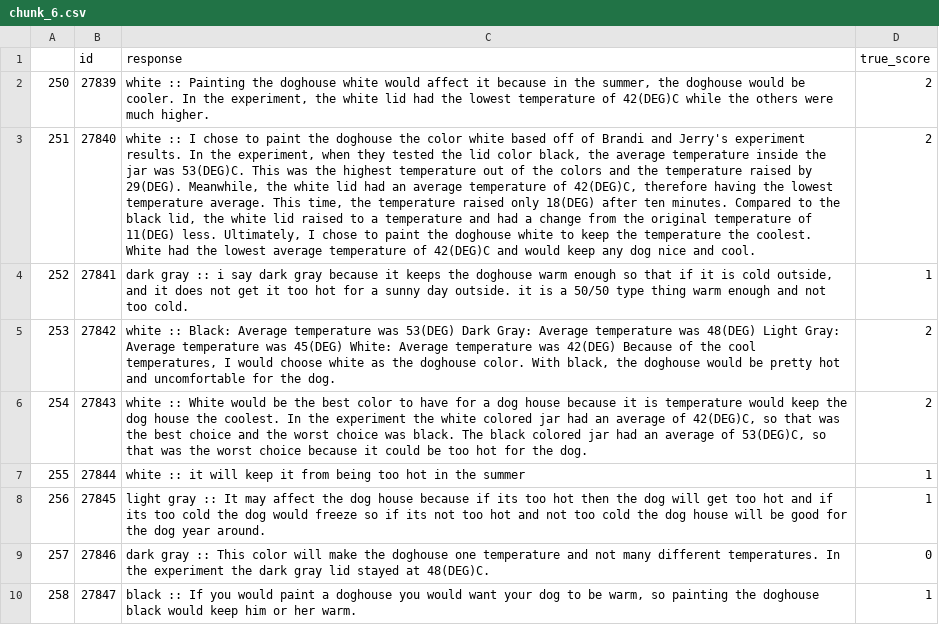
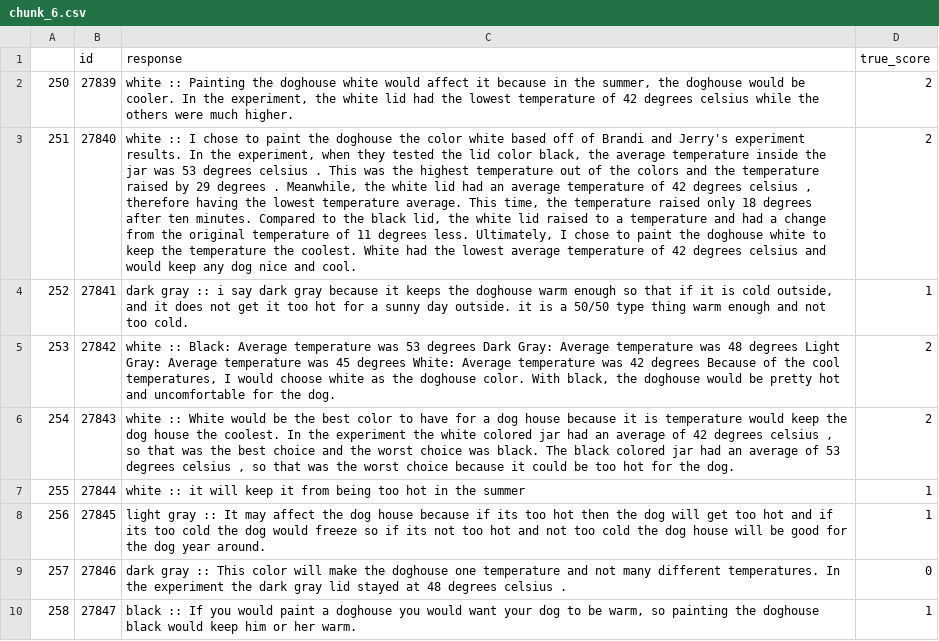
Before and after one commit to wallacenpj/data-repository, a CSV file: chunk_6.csv, drawn as a sheet; only a part is shown; the diff covers the shown part only; the diff names each change by its address in the sheet, - before the commit and + after, or states it on an @@ line.

```diff
--- a/chunk_6.csv
+++ b/chunk_6.csv
-C2 (response): …temperature of 42(DEG)C while the…
+C2 (response): …temperature of 42 degrees celsius while the…
-C3 (response): …jar was 53(DEG)C. This was the highest temperature out of the colors and the temperature raised by 29(DEG). Meanwhile, the white lid had an average temperature of 42(DEG)C, therefore having the lowest temperature average. This time, the temperature raised only 18(DEG) after ten minutes. Compared to the black lid, the white lid raised to a temperature and had a change from the original temperature of 11(DEG) less. Ultimately, I chose to paint the doghouse white to keep the temperature the coolest. White had the lowest average temperature of 42(DEG)C and would…
+C3 (response): …jar was 53 degrees celsius . This was the highest temperature out of the colors and the temperature raised by 29 degrees . Meanwhile, the white lid had an average temperature of 42 degrees celsius , therefore having the lowest temperature average. This time, the temperature raised only 18 degrees after ten minutes. Compared to the black lid, the white lid raised to a temperature and had a change from the original temperature of 11 degrees less. Ultimately, I chose to paint the doghouse white to keep the temperature the coolest. White had the lowest average temperature of 42 degrees celsius and would…
-C5 (response): …temperature was 53(DEG) Dark Gray: Average temperature was 48(DEG) Light Gray: Average temperature was 45(DEG) White: Average temperature was 42(DEG) Because of…
+C5 (response): …temperature was 53 degrees Dark Gray: Average temperature was 48 degrees Light Gray: Average temperature was 45 degrees White: Average temperature was 42 degrees Because of…
-C6 (response): …average of 42(DEG)C, so that was the best choice and the worst choice was black. The black colored jar had an average of 53(DEG)C, so that…
+C6 (response): …average of 42 degrees celsius , so that was the best choice and the worst choice was black. The black colored jar had an average of 53 degrees celsius , so that…
-C9 (response): …stayed at 48(DEG)C.
+C9 (response): …stayed at 48 degrees celsius .
```
Also changed, not shown: 13 edited cells elsewhere in this file, chunk_1.csv, chunk_10.csv, 8 other files.
